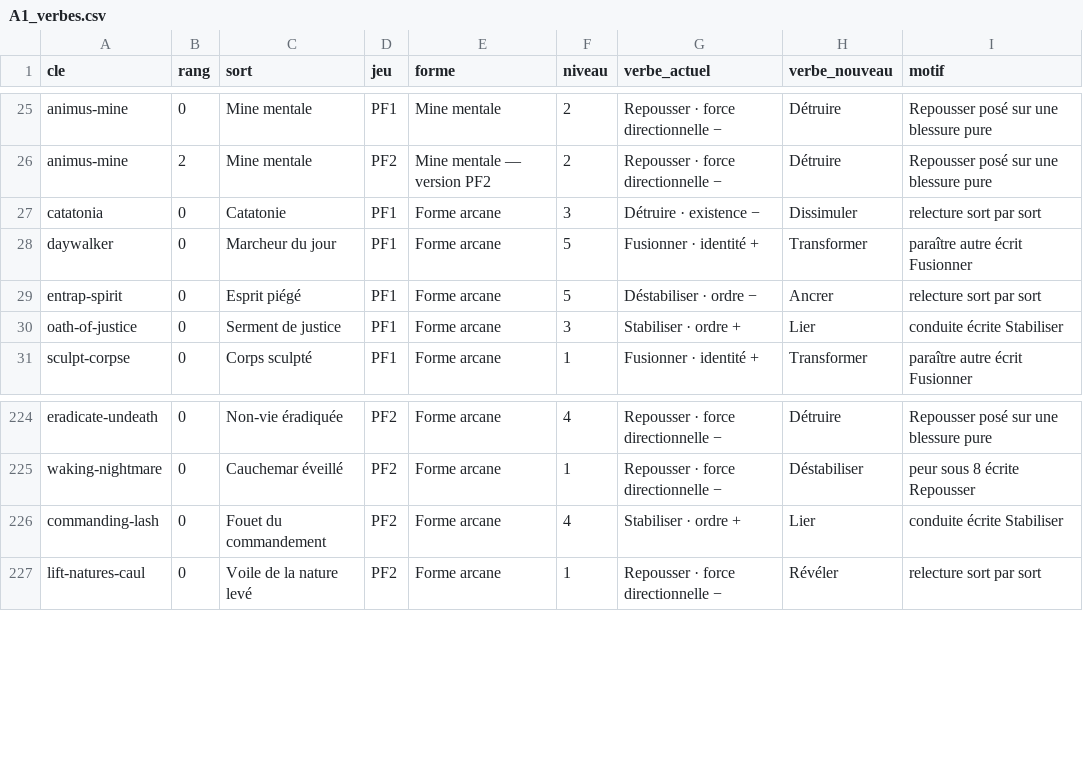
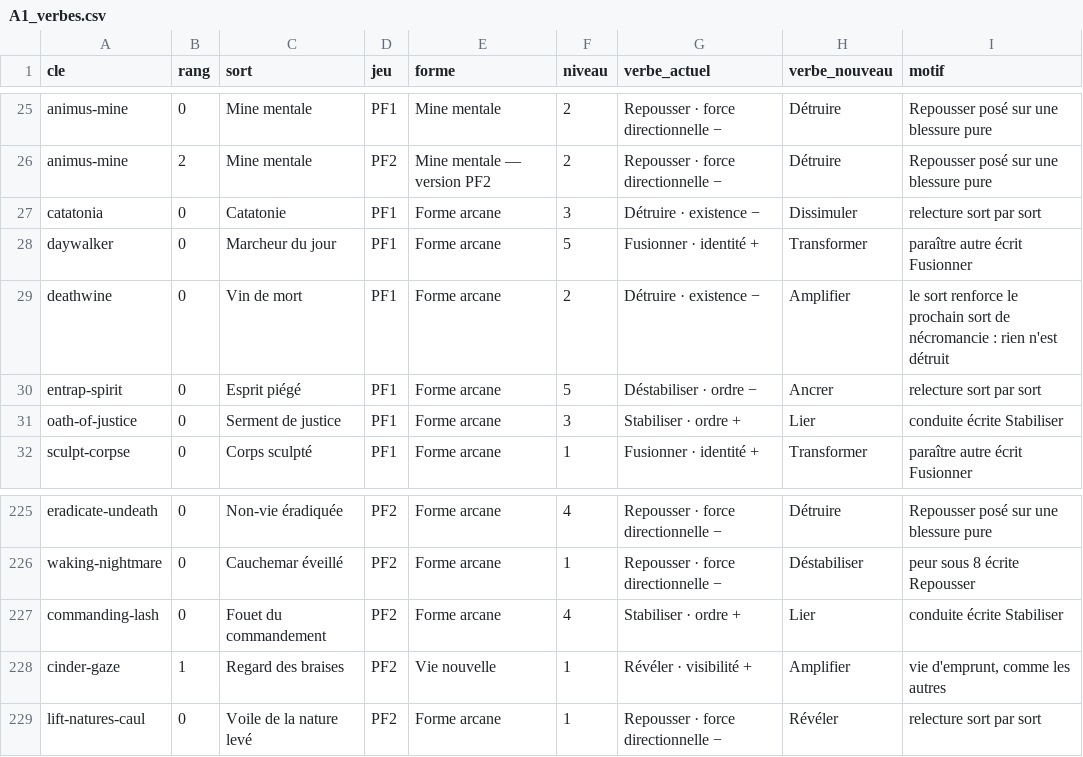
Before and after one commit to BillyMcL/Inarama-Glyphe, a CSV file: donnees/phase4/A1_verbes.csv, drawn as a sheet; only a part is shown, gaps mark what is left out; the diff names each change by its address in the sheet, - before the commit and + after, or states it on an @@ line.

```diff
--- a/donnees/phase4/A1_verbes.csv
+++ b/donnees/phase4/A1_verbes.csv
+row 29: deathwine | 0 | Vin de mort | PF1 | Forme arcane | 2 | Détruire · existence − | Amplifier | le sort renforce le prochain sort de nécromancie : rien n'est détruit
+row 228: cinder-gaze | 1 | Regard des braises | PF2 | Vie nouvelle | 1 | Révéler · visibilité + | Amplifier | vie d'emprunt, comme les autres
```
Also changed, not shown: donnees/phase4/A8_mots_a_ajouter_au_lexique.csv, 6 other files.
